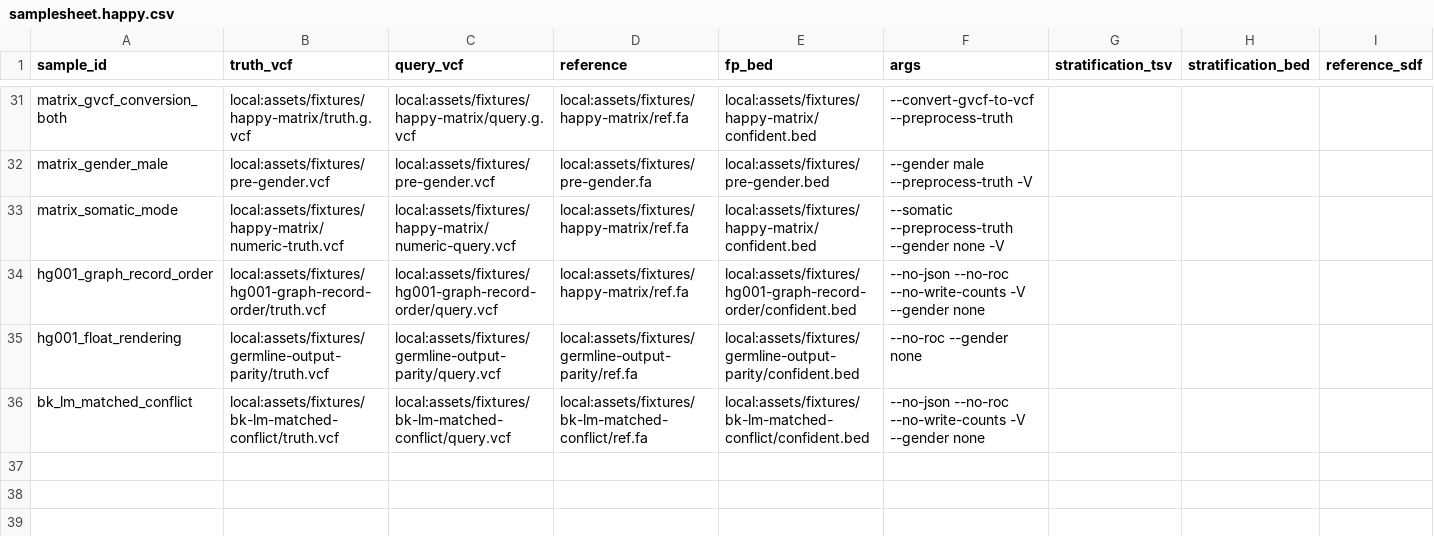
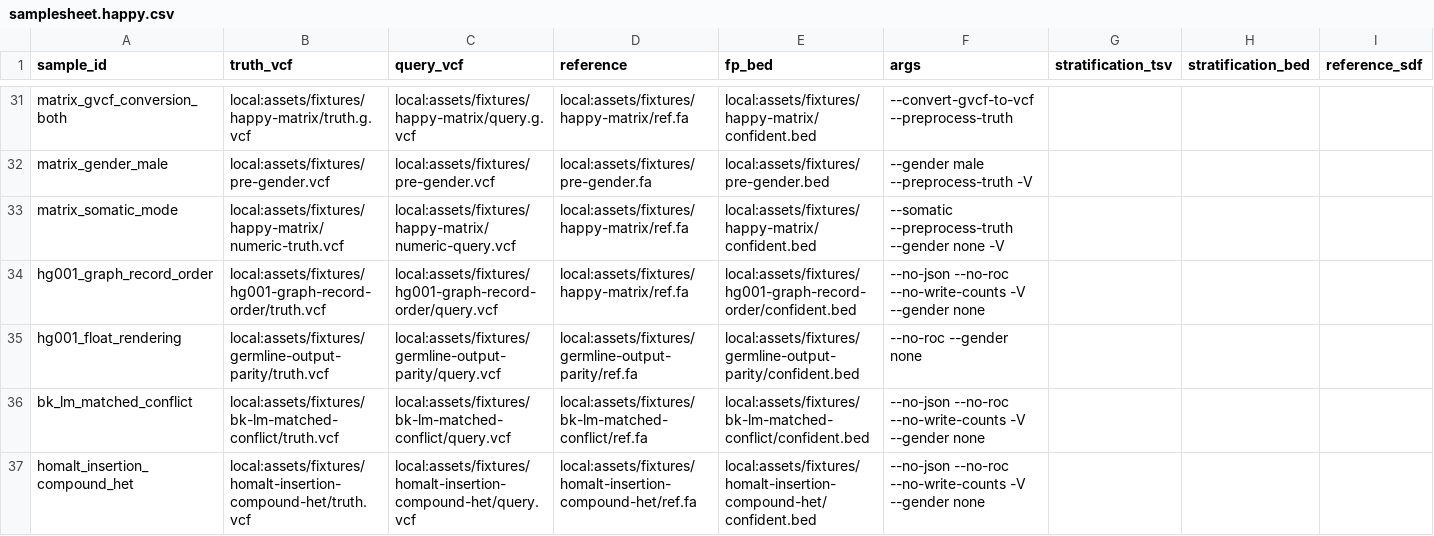
Before and after one commit to adamrtalbot/hap.py, a CSV file: verification/assets/samplesheet.happy.csv, drawn as a sheet; only a part is shown, gaps mark what is left out; rows hold the shown columns only; the diff names each change by its address in the sheet, - before the commit and + after, or states it on an @@ line.

```diff
--- a/verification/assets/samplesheet.happy.csv
+++ b/verification/assets/samplesheet.happy.csv
+row 37: homalt_insertion_compound_het | local:assets/fixtures/homalt-insertion-compound-het/truth.vcf | local:assets/fixtures/homalt-insertion-compound-het/query.vcf | local:assets/fixtures/homalt-insertion-compound-het/ref.fa | local:assets/fixtures/homalt-insertion-compound-het/confident.bed | --no-json --no-roc --no-write-counts -V --gender none
```
Also changed, not shown: 10 other files.
